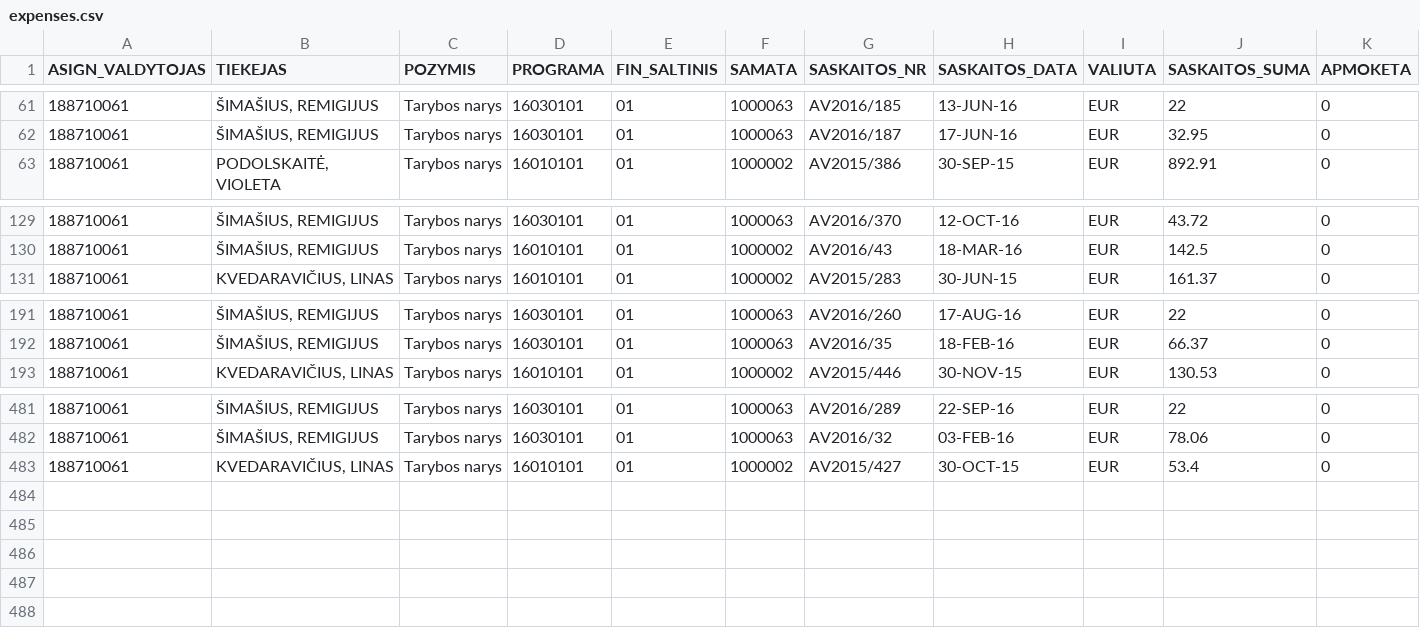
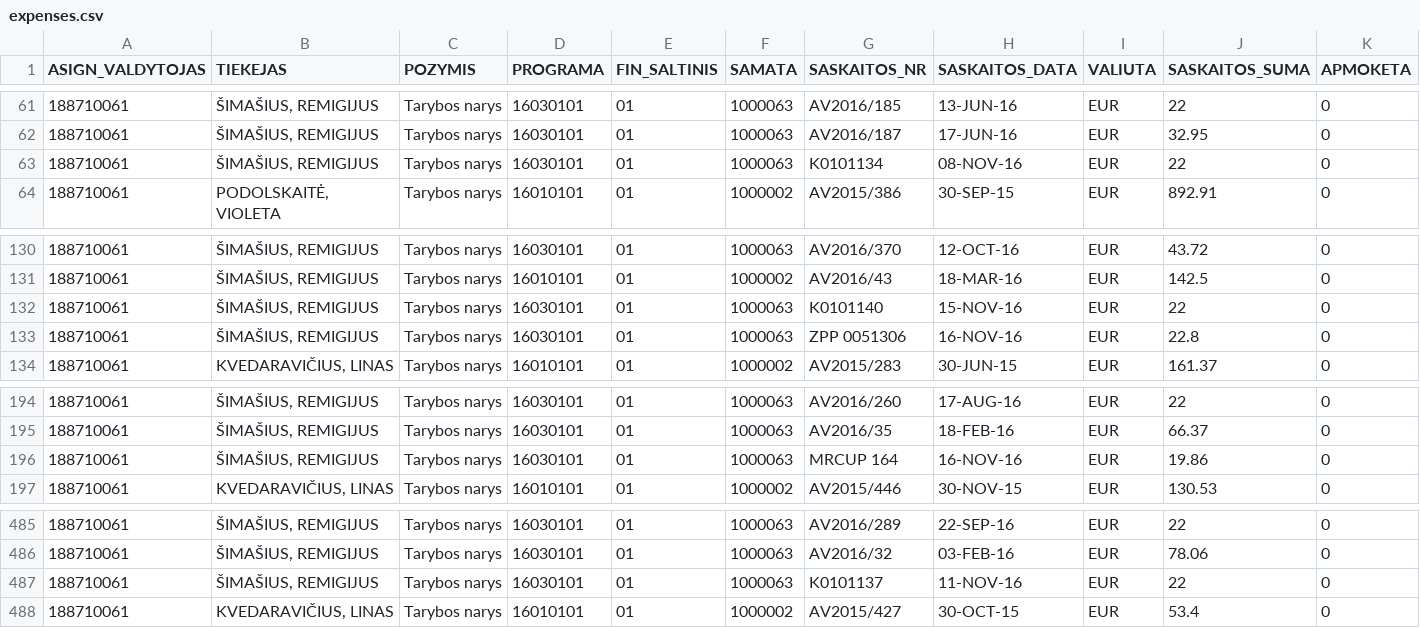
Before and after one commit to vilnius/taryba, a CSV file: expenses/expenses.csv, drawn as a sheet; only a part is shown, gaps mark what is left out; rows hold the shown columns only; the diff names each change by its address in the sheet, - before the commit and + after, or states it on an @@ line.

```diff
--- a/expenses/expenses.csv
+++ b/expenses/expenses.csv
+row 63: 188710061 | ŠIMAŠIUS, REMIGIJUS | Tarybos narys | 16030101 | 01 | 1000063 | K0101134 | 08-NOV-16 | EUR | 22 | 0
+row 132: 188710061 | ŠIMAŠIUS, REMIGIJUS | Tarybos narys | 16030101 | 01 | 1000063 | K0101140 | 15-NOV-16 | EUR | 22 | 0
+row 133: 188710061 | ŠIMAŠIUS, REMIGIJUS | Tarybos narys | 16030101 | 01 | 1000063 | ZPP 0051306 | 16-NOV-16 | EUR | 22.8 | 0
+row 196: 188710061 | ŠIMAŠIUS, REMIGIJUS | Tarybos narys | 16030101 | 01 | 1000063 | MRCUP 164 | 16-NOV-16 | EUR | 19.86 | 0
+row 487: 188710061 | ŠIMAŠIUS, REMIGIJUS | Tarybos narys | 16030101 | 01 | 1000063 | K0101137 | 11-NOV-16 | EUR | 22 | 0
```
Also changed, not shown: data/meeting_groups.csv, data/meetings.csv, 1 other file.
